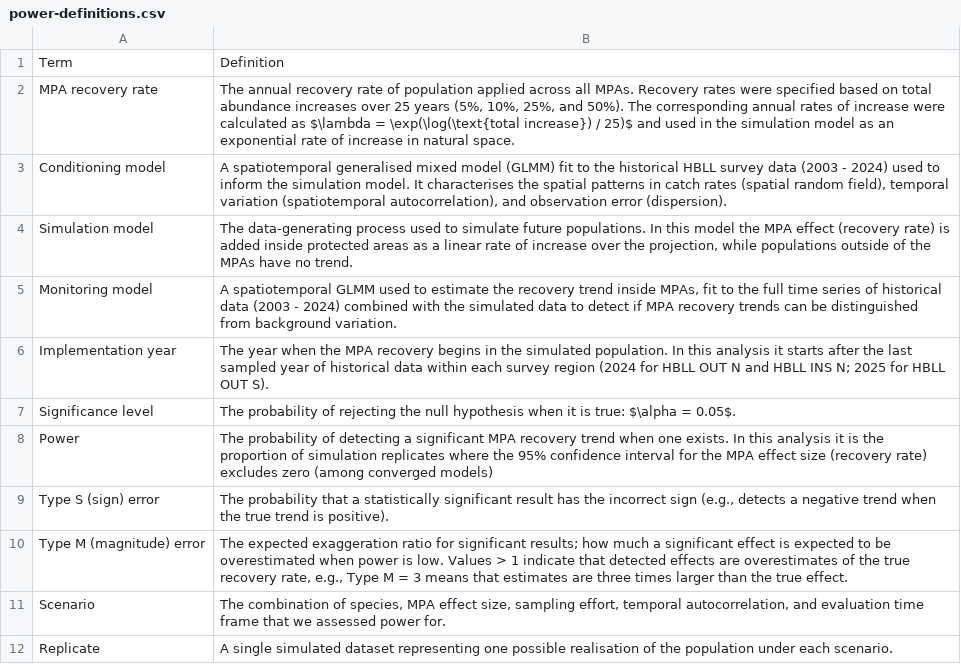
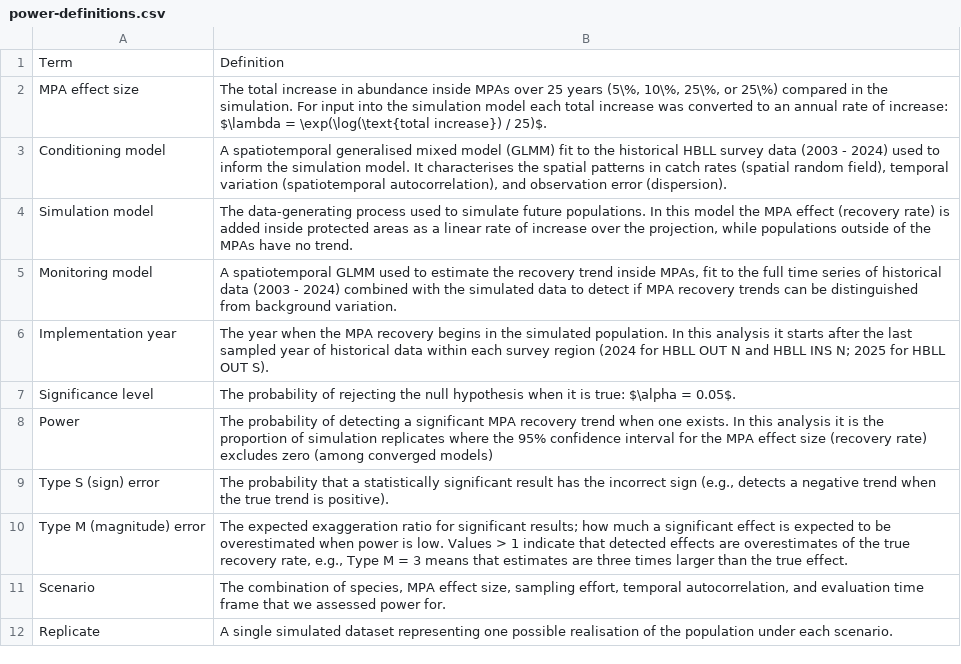
Before and after one commit to pbs-assess/mpa-power, a CSV file: text/data/power-definitions.csv, drawn as a sheet; removed rows and columns are numbered as before the commit, all else as after; the diff names each change by its address in the sheet, - before the commit and + after, or states it on an @@ line.

Commit message:
effect size is easier to talk about than rate

```diff
--- a/text/data/power-definitions.csv
+++ b/text/data/power-definitions.csv
-row 2: MPA recovery rate | The annual recovery rate of population applied across all MPAs. Recovery rates were specified based on total abundance increases over 25 years (5%, 10%, 25%, and 50%). The corresponding annual rates of increase were calculated as $\lambda = \exp(\log(\text{total increase}) / 25)$ and used in the simulation model as an exponential rate of increase in natural space.
+row 2: MPA effect size | The total increase in abundance inside MPAs over 25 years (5\%, 10\%, 25\%, or 25\%) compared in the simulation. For input into the simulation model each total increase was converted to an annual rate of increase: $\lambda = \exp(\log(\text{total increase}) / 25)$.
```
Also changed, not shown: 1 other file.
